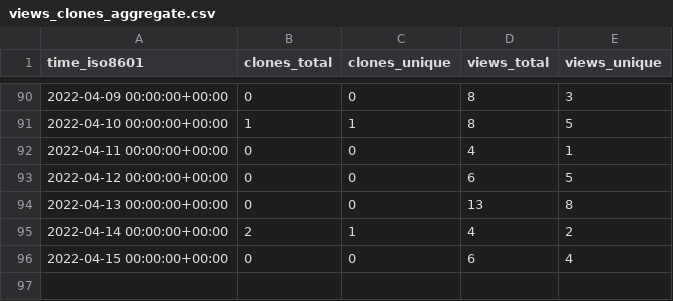
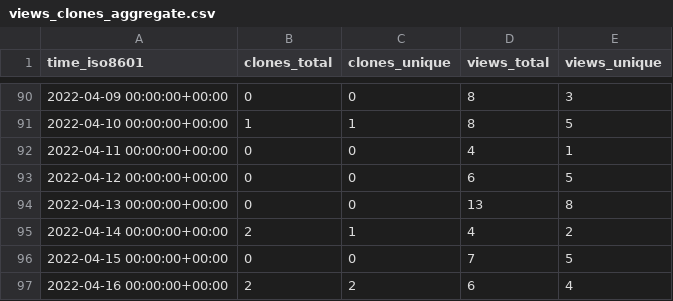
Before and after one commit to tom-doerr/github_repo_stats_data, a CSV file: tom-doerr/codex-readme/ghrs-data/views_clones_aggregate.csv, drawn as a sheet; only a part is shown, gaps mark what is left out.

```diff
--- a/tom-doerr/codex-readme/ghrs-data/views_clones_aggregate.csv
+++ b/tom-doerr/codex-readme/ghrs-data/views_clones_aggregate.csv
@@ -95,2 +95,3 @@ time_iso8601,clones_total,clones_unique,views_total,views_unique
 2022-04-14 00:00:00+00:00,2,1,4,2
-2022-04-15 00:00:00+00:00,0,0,6,4
+2022-04-15 00:00:00+00:00,0,0,7,5
+2022-04-16 00:00:00+00:00,2,2,6,4
```
Also changed, not shown: 1 other file.
